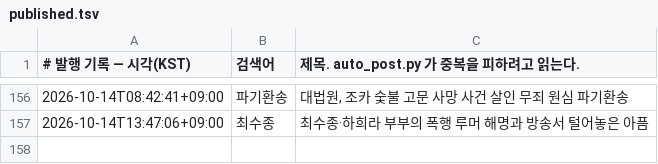
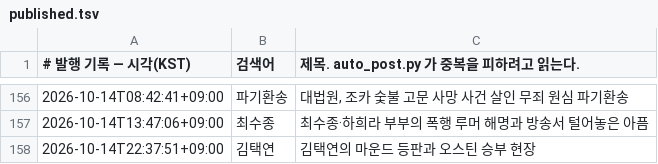
Before and after one commit to Justies83/JUSTIES, a TSV file: scripts/blogspot/state/published.tsv, drawn as a sheet; only a part is shown, gaps mark what is left out.

Commit message:
블로그 자동 발행 기록 [skip ci]

```diff
--- a/scripts/blogspot/state/published.tsv
+++ b/scripts/blogspot/state/published.tsv
@@ -157 +157,2 @@
 2026-10-14T13:47:06+09:00	최수종	최수종·하희라 부부의 폭행 루머 해명과 방송서 털어놓은 아픔
+2026-10-14T22:37:51+09:00	김택연	김택연의 마운드 등판과 오스틴 승부 현장
```
